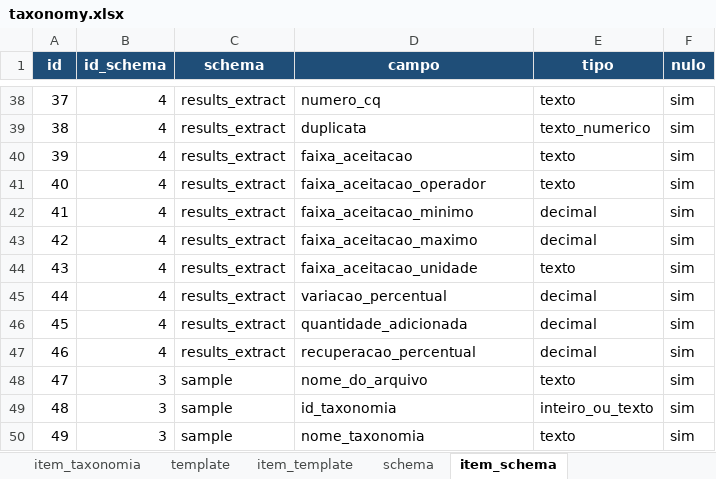
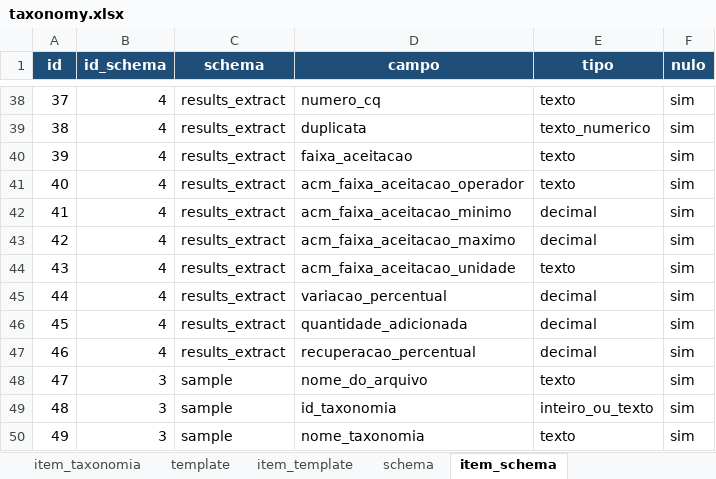
Before and after one commit to FranciscoAecom/harpia-pdf-extraction, an Excel workbook: config/taxonomy.xlsx, sheet item_schema, drawn as a sheet; only a part is shown, gaps mark what is left out; values as stored, in another font and other column widths than the file's, no borders; the diff covers the shown part only; the diff names each change by its address in the sheet, - before the commit and + after, or states it on an @@ line.

```diff
--- a/config/taxonomy.xlsx (sheet item_schema)
+++ b/config/taxonomy.xlsx (sheet item_schema)
-D41 (campo): faixa_aceitacao_operador
+D41 (campo): acm_faixa_aceitacao_operador
-D42 (campo): faixa_aceitacao_minimo
+D42 (campo): acm_faixa_aceitacao_minimo
-D43 (campo): faixa_aceitacao_maximo
+D43 (campo): acm_faixa_aceitacao_maximo
-D44 (campo): faixa_aceitacao_unidade
+D44 (campo): acm_faixa_aceitacao_unidade
```
Also changed, not shown: 19 edited cells elsewhere in this sheet, 16 other files.
